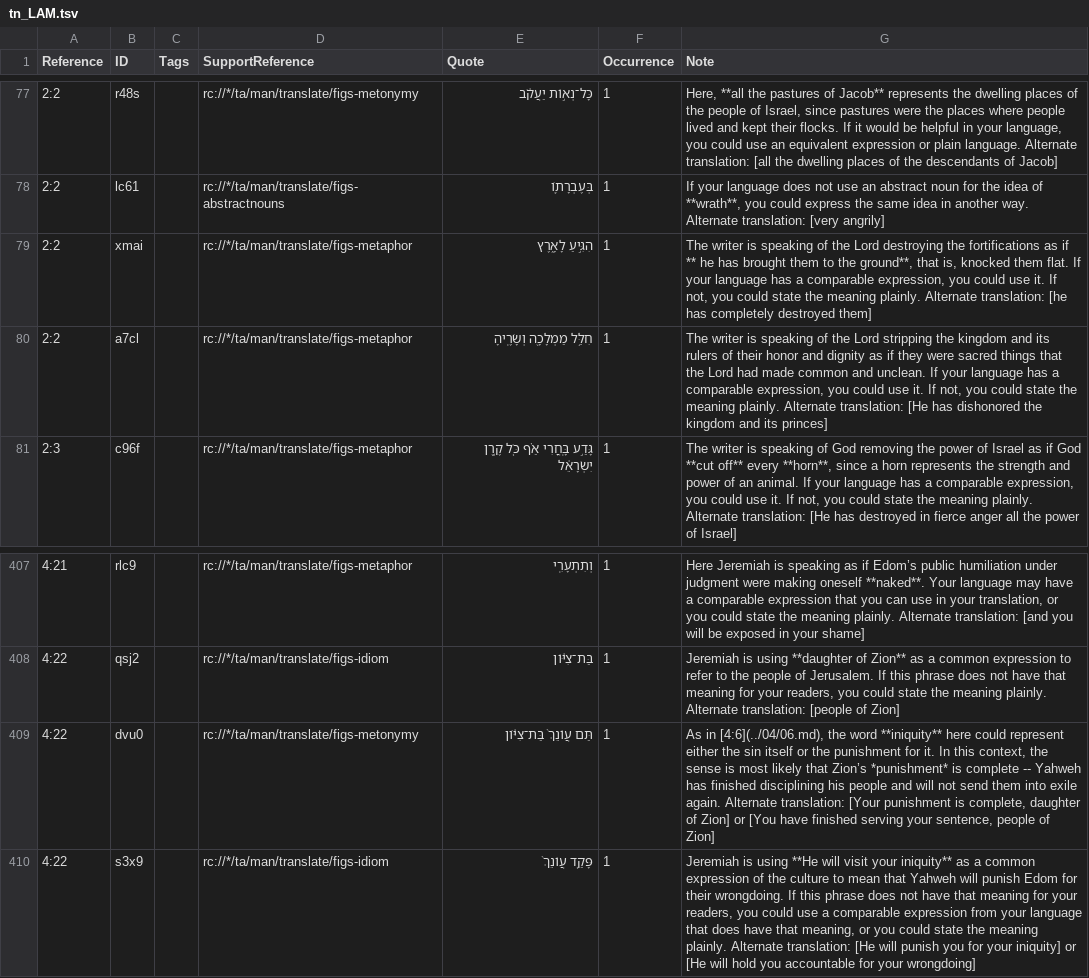
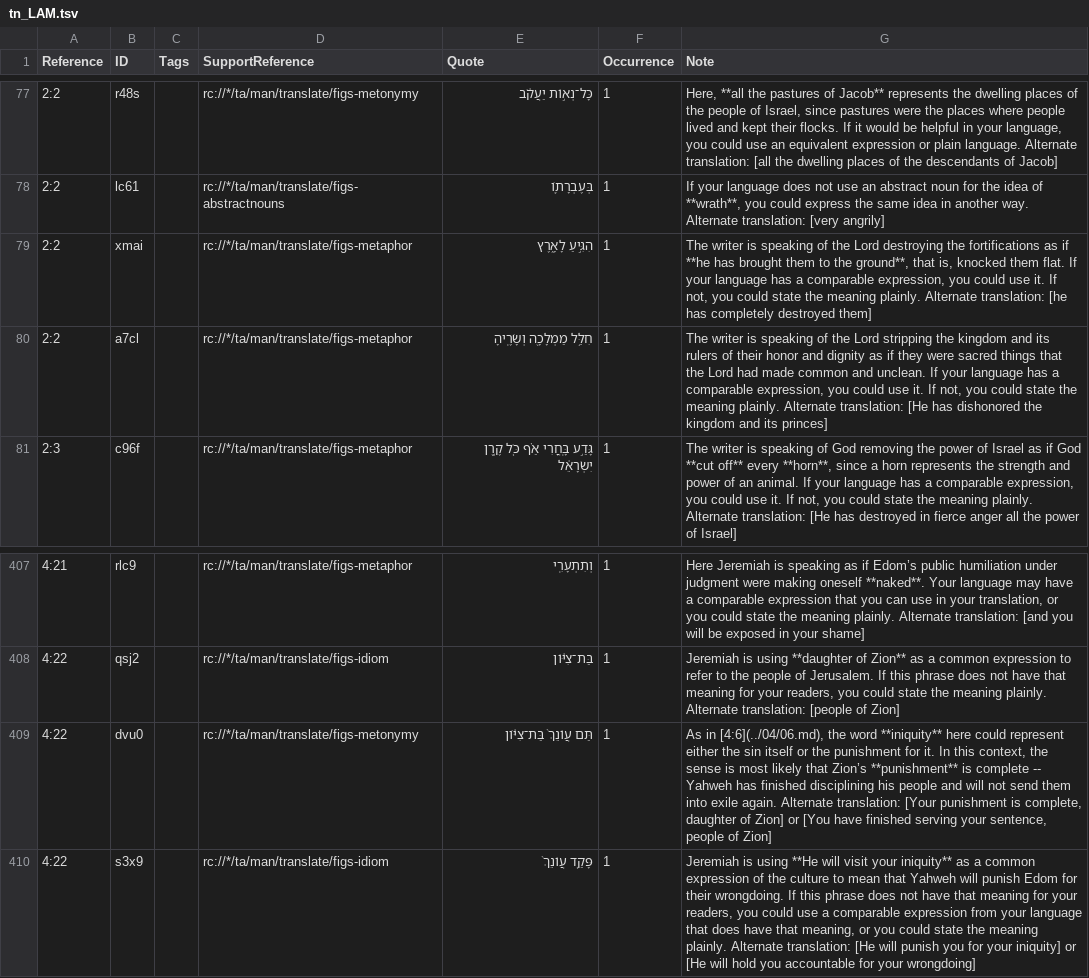
Before and after one commit to ding0t/en_tn, a TSV file: tn_LAM.tsv, drawn as a sheet; only a part is shown, gaps mark what is left out; the diff names each change by its address in the sheet, - before the commit and + after, or states it on an @@ line.

```diff
--- a/tn_LAM.tsv
+++ b/tn_LAM.tsv
-G79 (Note): …as if ** he has brought…
+G79 (Note): …as if **he has brought…
-G409 (Note): …that Zion’s *punishment* is complete…
+G409 (Note): …that Zion’s **punishment** is complete…
```
Also changed, not shown: 2 other files.
